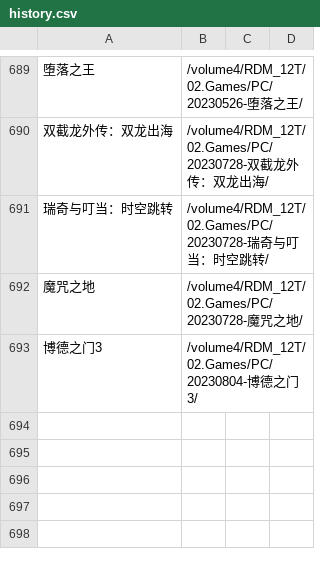
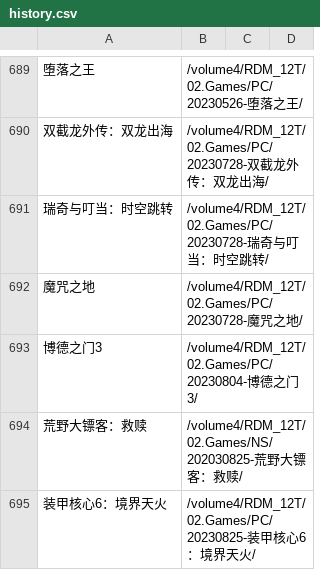
Before and after one commit to wangrui1573/calibre_data, a CSV file: books/history.csv, drawn as a sheet; only a part is shown, gaps mark what is left out; the diff names each change by its address in the sheet, - before the commit and + after, or states it on an @@ line.

```diff
--- a/books/history.csv
+++ b/books/history.csv
+row 694: 荒野大镖客：救赎 | /volume4/RDM_12T/02.Games/NS/202030825-荒野大镖客：救赎/
+row 695: 装甲核心6：境界天火 | /volume4/RDM_12T/02.Games/PC/20230825-装甲核心6：境界天火/
```
Also changed, not shown: books/gamelist.csv, 15 other files.
